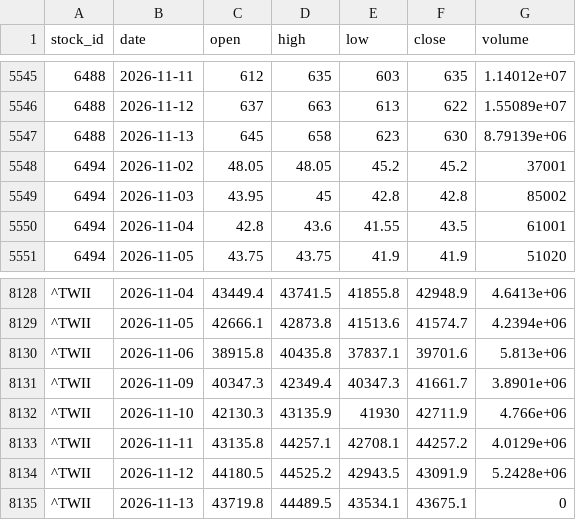
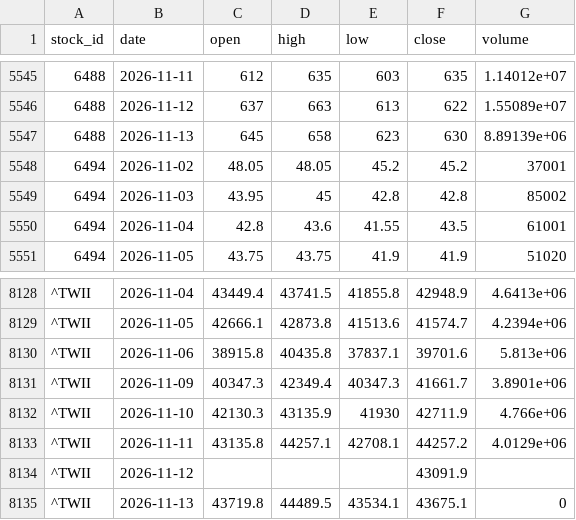
Before and after one commit to kermitchang/stock-analysis, a CSV file: memory/prices/2026-11.csv, drawn as a sheet; only a part is shown, gaps mark what is left out; the diff names each change by its address in the sheet, - before the commit and + after, or states it on an @@ line.

Commit message:
stockbot: 2026-11-09 週報、模型與規則更新

```diff
--- a/memory/prices/2026-11.csv
+++ b/memory/prices/2026-11.csv
-G5547 (volume): 8.79139e+06
+G5547 (volume): 8.89139e+06
-C8134 (open): 44180.5
+C8134 (open): (empty)
-D8134 (high): 44525.2
+D8134 (high): (empty)
-E8134 (low): 42943.5
+E8134 (low): (empty)
-G8134 (volume): 5.2428e+06
+G8134 (volume): (empty)
```
Also changed, not shown: memory/llm_usage.csv, memory/model_runs.csv, 4 other files.
